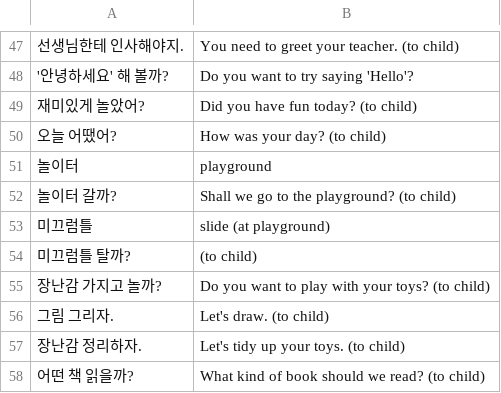
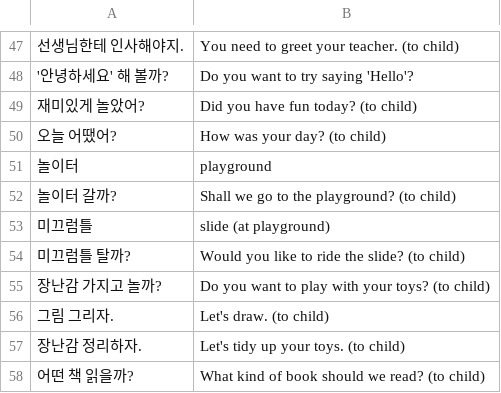
Before and after one commit to nilanshutwinkle/random-notes, a CSV file: flashcards/Language flashcards/Korean/Self-study/parenting-phrases-in-korean.csv, drawn as a sheet; only a part is shown, gaps mark what is left out.

```diff
--- a/flashcards/Language flashcards/Korean/Self-study/parenting-phrases-in-korean.csv
+++ b/flashcards/Language flashcards/Korean/Self-study/parenting-phrases-in-korean.csv
@@ -53,3 +53,3 @@
 "미끄럼틀","slide (at playground)"
-"미끄럼틀 탈까?"," (to child)"
+"미끄럼틀 탈까?","Would you like to ride the slide? (to child)"
 "장난감 가지고 놀까?","Do you want to play with your toys? (to child)"
```
Also changed, not shown: flashcards/Language flashcards/Korean/Self-study/korean-grammer-in-use-beginning.csv, flashcards/Language flashcards/Korean/Self-study/misc-2021.csv, 1 other file.
